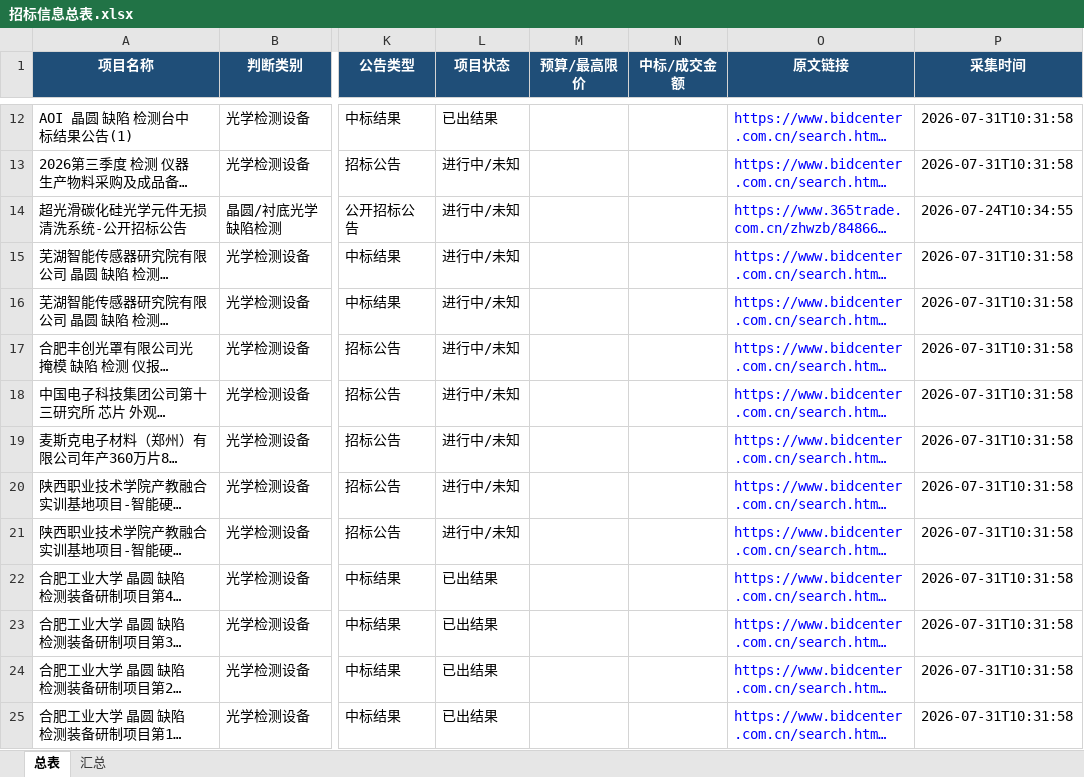
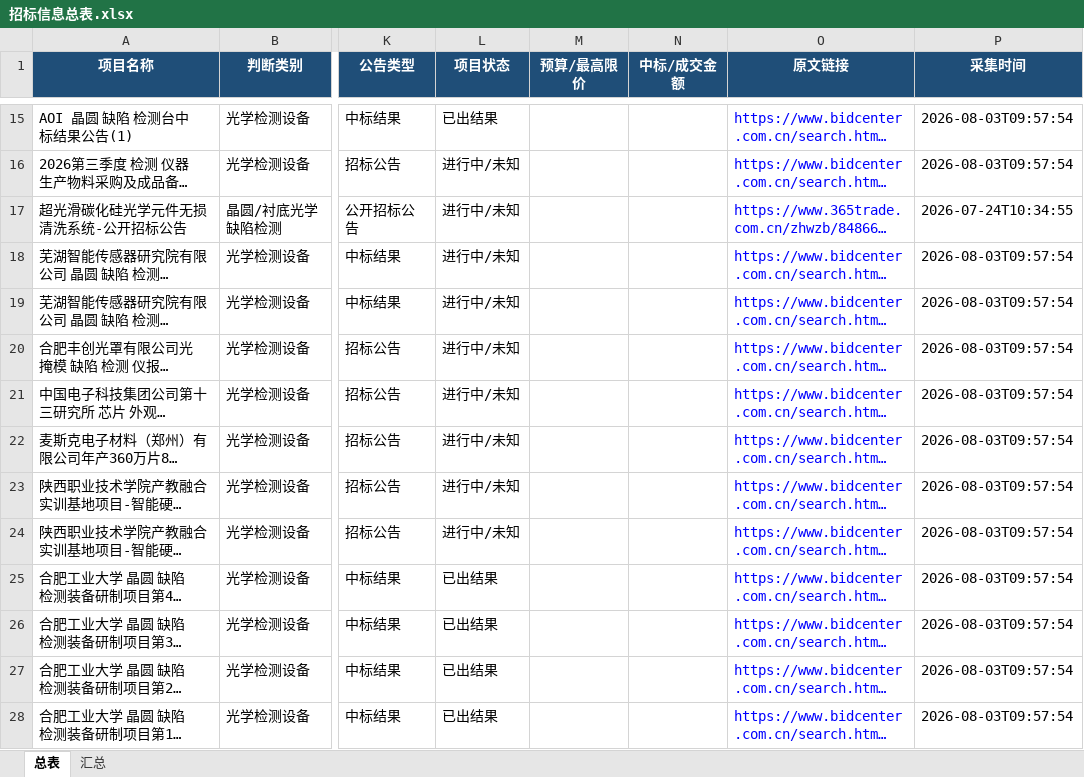
Before and after one commit to d2vs8pz7rj-create/d2vs8pz7rj-create.github.io, an Excel workbook: downloads/招标信息总表.xlsx, sheet 总表, drawn as a sheet; only a part is shown, gaps mark what is left out; long unchanged cells end in …; values as stored, in another font and other column widths than the file's, no borders; table styles not drawn; addresses are those after the commit; the diff covers the shown part only; the diff names each change by its address in the sheet, - before the commit and + after, or states it on an @@ line.

Commit message:
Update downloads/招标信息总表.xlsx

```diff
--- a/downloads/招标信息总表.xlsx (sheet 总表)
+++ b/downloads/招标信息总表.xlsx (sheet 总表)
-P15:P16 (采集时间): 2026-07-31T10:31:58
+P15:P16 (采集时间): 2026-08-03T09:57:54
-P18:P28 (采集时间): 2026-07-31T10:31:58
+P18:P28 (采集时间): 2026-08-03T09:57:54
```
Also changed, not shown: 3 added rows and 58 edited cells elsewhere in this sheet, sheet 汇总.
